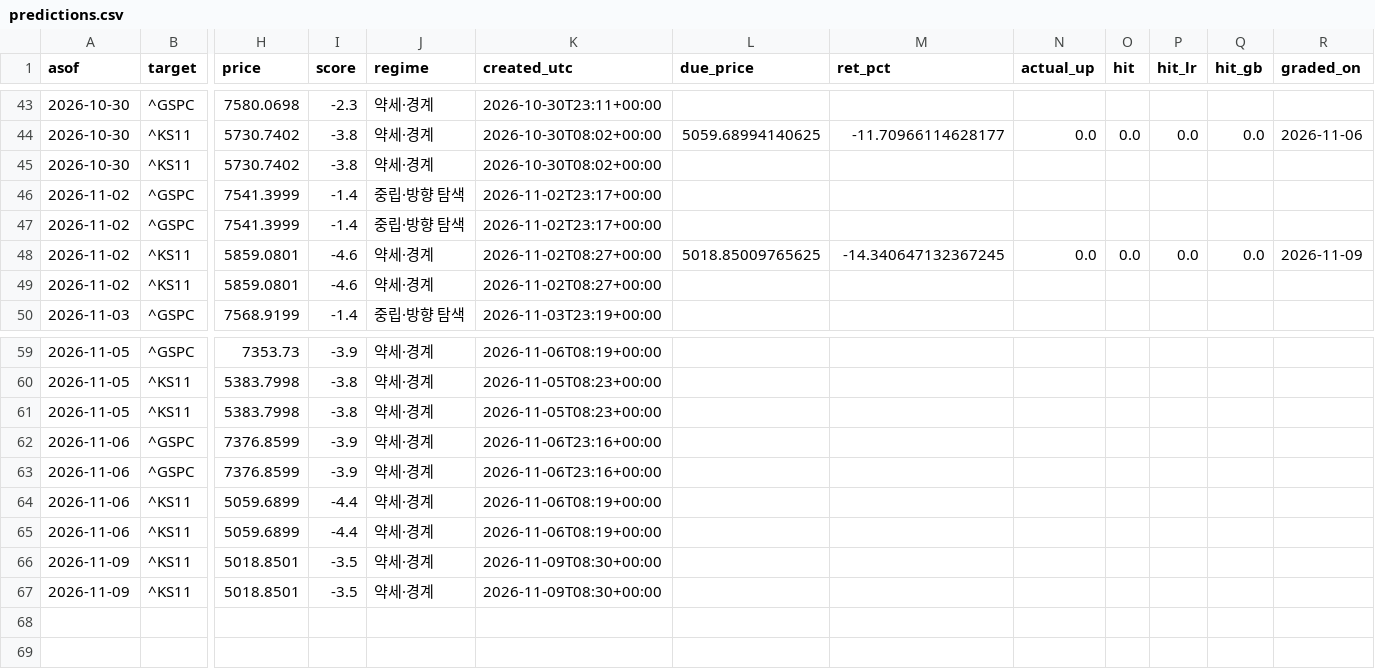
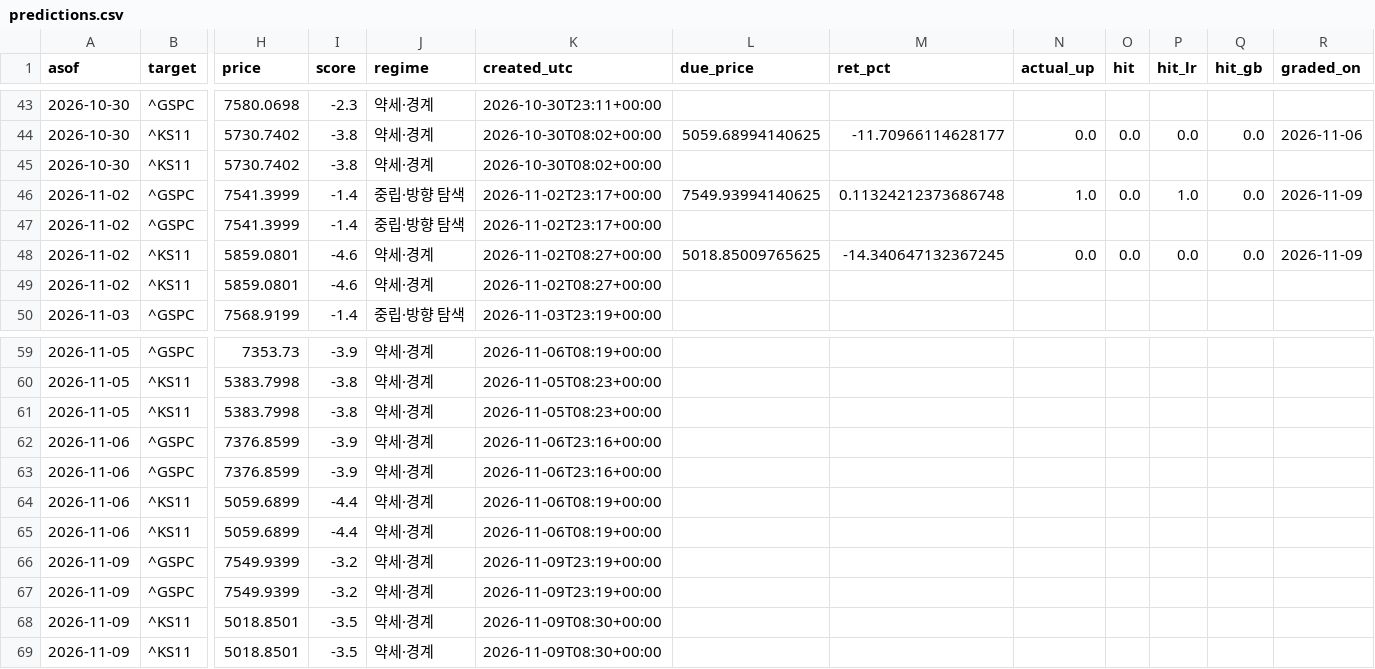
Before and after one commit to dobakinn-9/MKFlow, a CSV file: market-flow/data/predictions.csv, drawn as a sheet; only a part is shown, gaps mark what is left out; rows hold the shown columns only; the diff names each change by its address in the sheet, - before the commit and + after, or states it on an @@ line.

```diff
--- a/market-flow/data/predictions.csv
+++ b/market-flow/data/predictions.csv
-L46 (due_price): (empty)
+L46 (due_price): 7549.93994140625
-M46 (ret_pct): (empty)
+M46 (ret_pct): 0.11324212373686748
-N46 (actual_up): (empty)
+N46 (actual_up): 1.0
-O46 (hit): (empty)
+O46 (hit): 0.0
-P46 (hit_lr): (empty)
+P46 (hit_lr): 1.0
-Q46 (hit_gb): (empty)
+Q46 (hit_gb): 0.0
-R46 (graded_on): (empty)
+R46 (graded_on): 2026-11-09
+row 66: 2026-11-09 | ^GSPC | 7549.9399 | -3.2 | 약세·경계 | 2026-11-09T23:19+00:00
+row 67: 2026-11-09 | ^GSPC | 7549.9399 | -3.2 | 약세·경계 | 2026-11-09T23:19+00:00
```
